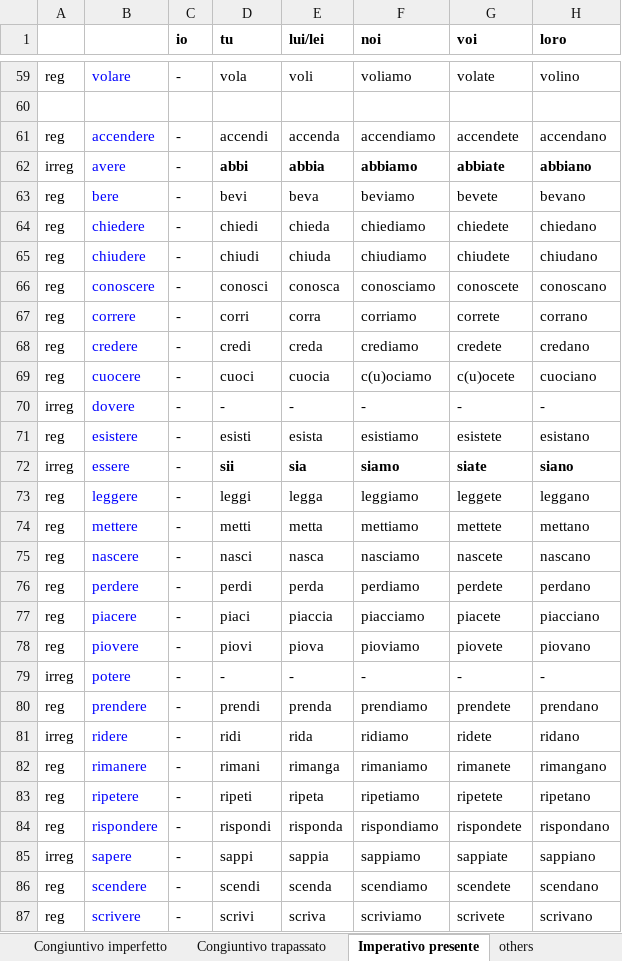
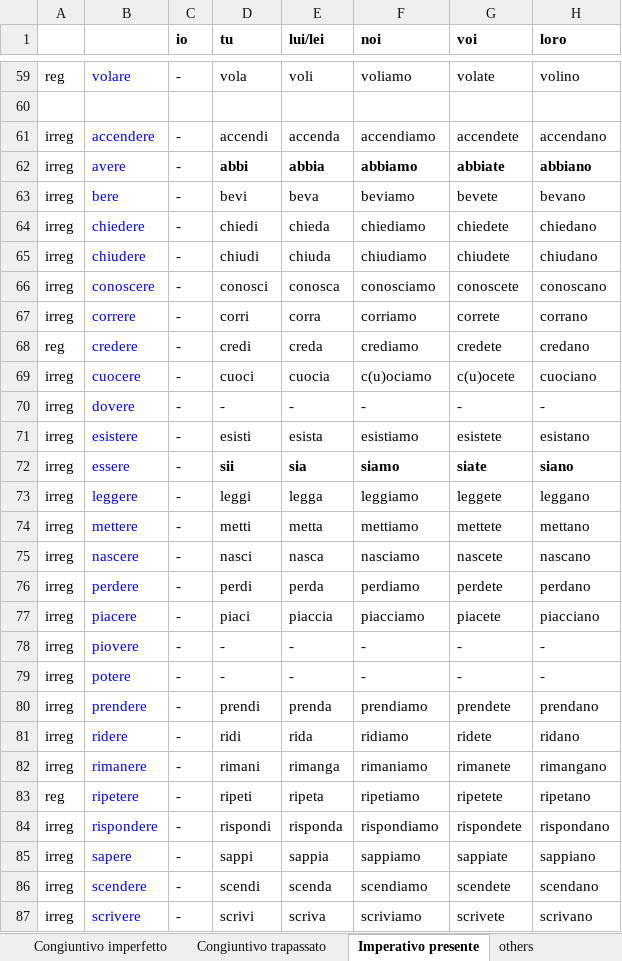
Before and after one commit to xsvgnt/Konjugator3000, an Excel workbook: italian-verbs.xlsx, sheet Imperativo presente, drawn as a sheet; only a part is shown, gaps mark what is left out; values as stored, in another font and other column widths than the file's, no borders; the diff covers the shown part only; the diff names each change by its address in the sheet, - before the commit and + after, or states it on an @@ line.

```diff
--- a/italian-verbs.xlsx (sheet Imperativo presente)
+++ b/italian-verbs.xlsx (sheet Imperativo presente)
-A61: reg
+A61: irreg
-A63:A67: reg
+A63:A67: irreg
-A69: reg
+A69: irreg
-A71: reg
+A71: irreg
-A73:A78: reg
+A73:A78: irreg
-D78 (tu): piovi
+D78 (tu): -
-E78 (lui/lei): piova
+E78 (lui/lei): -
-F78 (noi): pioviamo
+F78 (noi): -
-G78 (voi): piovete
+G78 (voi): -
-H78 (loro): piovano
+H78 (loro): -
-A80: reg
+A80: irreg
-A82: reg
+A82: irreg
-A84: reg
+A84: irreg
-A86:A87: reg
+A86:A87: irreg
```
Also changed, not shown: 11 edited cells elsewhere in this sheet, sheet Congiuntivo presente, sheet Indicativo passato remoto, sheet Indicativo trapassato remoto, sheet Indicativo presente, sheet Indicativo passato prossimo, sheet Congiuntivo passato, 9 more sheets, 7 other files.
